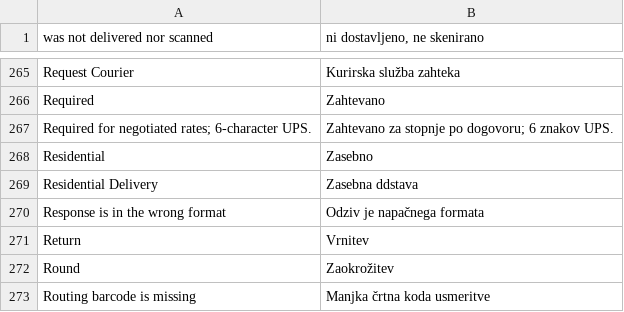
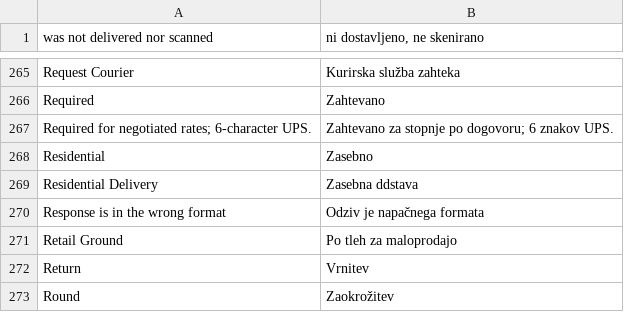
Before and after one commit to symfony-si/magento1-sl-si, a CSV file: sl_SI/Mage_Usa.csv, drawn as a sheet; only a part is shown, gaps mark what is left out; the shorter side is filled out with more unchanged rows; the diff names each change by its address in the sheet, - before the commit and + after, or states it on an @@ line.

Commit message:
Add translations for 1.9.2.3 Mage_Usa

```diff
--- a/sl_SI/Mage_Usa.csv
+++ b/sl_SI/Mage_Usa.csv
+row 271: Retail Ground | Po tleh za maloprodajo
```
